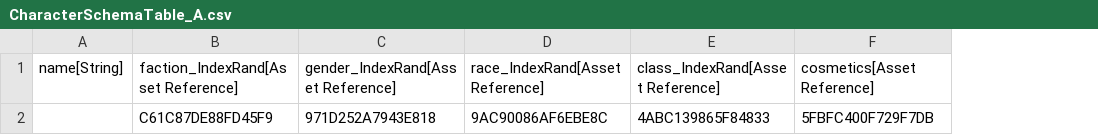
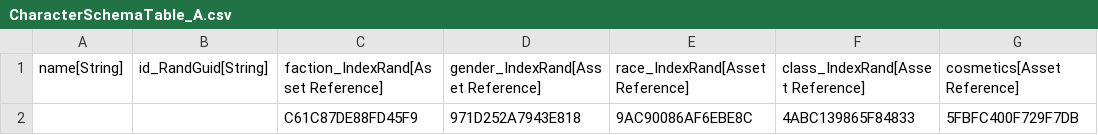
Before and after one commit to zcanann/Solstice, a CSV file: Data/DataTables/CharacterSchemaTable_A.csv, drawn as a sheet; only a part is shown; the diff names each change by its address in the sheet, - before the commit and + after, or states it on an @@ line.

Commit message:
More storage refactor. Testing character creation functional, just no in game replication

```diff
--- a/Data/DataTables/CharacterSchemaTable_A.csv
+++ b/Data/DataTables/CharacterSchemaTable_A.csv
+column B, row 1: id_RandGuid[String]
```
Also changed, not shown: Data/DataTables/AccountSchemaTable_A.csv, 10 other files.
